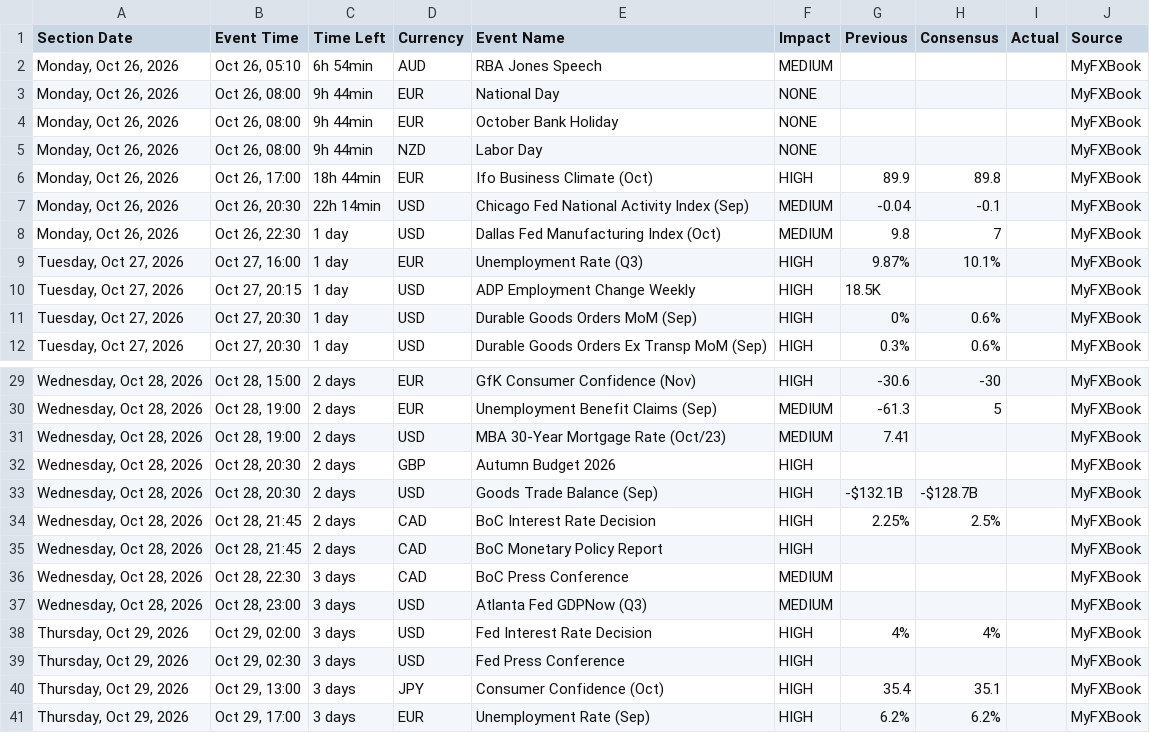
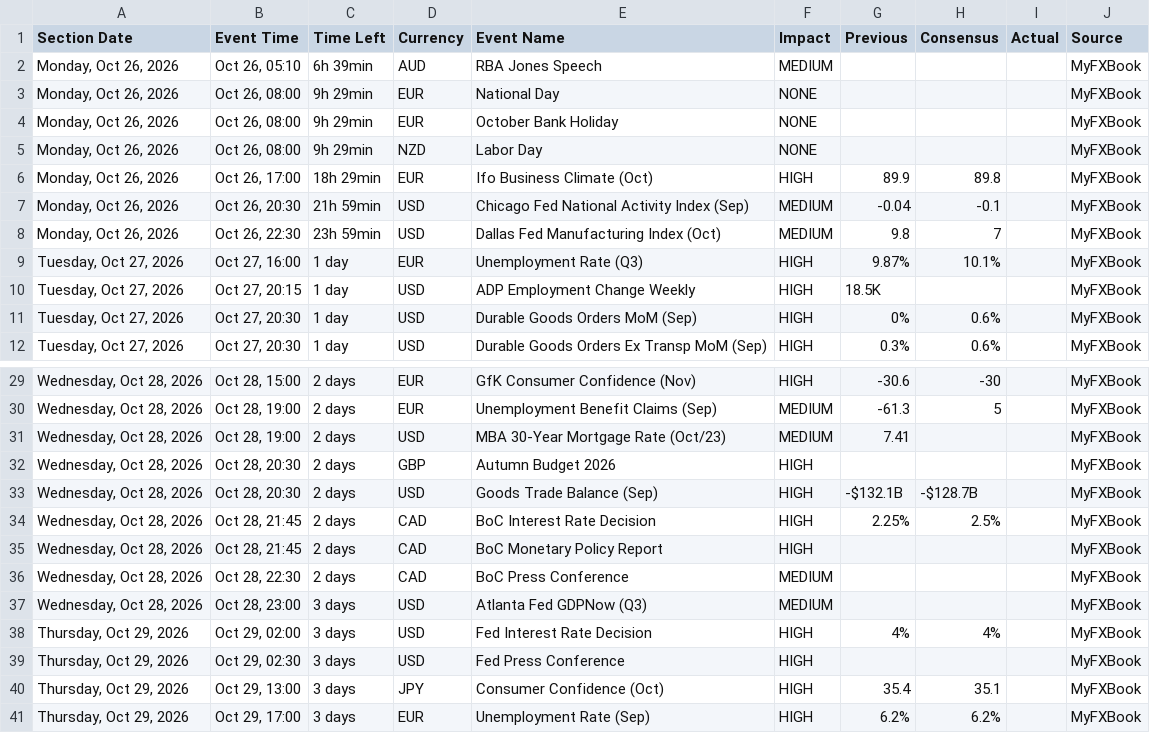
Before and after one commit to NMagneticR/NMR-MFX, a CSV file: myfxbook_calendar.csv, drawn as a sheet; only a part is shown, gaps mark what is left out.

Commit message:
Auto-update calendar CSV (Check #2) [skip ci]

```diff
--- a/myfxbook_calendar.csv
+++ b/myfxbook_calendar.csv
@@ -1,9 +1,9 @@
 Section Date,Event Time,Time Left,Currency,Event Name,Impact,Previous,Consensus,Actual,Source
-"Monday, Oct 26, 2026","Oct 26, 05:10",6h 54min,AUD,RBA Jones Speech,MEDIUM,,,,MyFXBook
-"Monday, Oct 26, 2026","Oct 26, 08:00",9h 44min,EUR,National Day,NONE,,,,MyFXBook
-"Monday, Oct 26, 2026","Oct 26, 08:00",9h 44min,EUR,October Bank Holiday,NONE,,,,MyFXBook
-"Monday, Oct 26, 2026","Oct 26, 08:00",9h 44min,NZD,Labor Day,NONE,,,,MyFXBook
-"Monday, Oct 26, 2026","Oct 26, 17:00",18h 44min,EUR,Ifo Business Climate (Oct),HIGH,89.9,89.8,,MyFXBook
-"Monday, Oct 26, 2026","Oct 26, 20:30",22h 14min,USD,Chicago Fed National Activity Index (Sep),MEDIUM,-0.04,-0.1,,MyFXBook
-"Monday, Oct 26, 2026","Oct 26, 22:30",1 day,USD,Dallas Fed Manufacturing Index (Oct),MEDIUM,9.8,7,,MyFXBook
+"Monday, Oct 26, 2026","Oct 26, 05:10",6h 39min,AUD,RBA Jones Speech,MEDIUM,,,,MyFXBook
+"Monday, Oct 26, 2026","Oct 26, 08:00",9h 29min,EUR,National Day,NONE,,,,MyFXBook
+"Monday, Oct 26, 2026","Oct 26, 08:00",9h 29min,EUR,October Bank Holiday,NONE,,,,MyFXBook
+"Monday, Oct 26, 2026","Oct 26, 08:00",9h 29min,NZD,Labor Day,NONE,,,,MyFXBook
+"Monday, Oct 26, 2026","Oct 26, 17:00",18h 29min,EUR,Ifo Business Climate (Oct),HIGH,89.9,89.8,,MyFXBook
+"Monday, Oct 26, 2026","Oct 26, 20:30",21h 59min,USD,Chicago Fed National Activity Index (Sep),MEDIUM,-0.04,-0.1,,MyFXBook
+"Monday, Oct 26, 2026","Oct 26, 22:30",23h 59min,USD,Dallas Fed Manufacturing Index (Oct),MEDIUM,9.8,7,,MyFXBook
 "Tuesday, Oct 27, 2026","Oct 27, 16:00",1 day,EUR,Unemployment Rate (Q3),HIGH,9.87%,10.1%,,MyFXBook
@@ -35,3 +35,3 @@ Section Date,Event Time,Time Left,Currency,Event Name,Impact,Previous,Consensus,
 "Wednesday, Oct 28, 2026","Oct 28, 21:45",2 days,CAD,BoC Monetary Policy Report,HIGH,,,,MyFXBook
-"Wednesday, Oct 28, 2026","Oct 28, 22:30",3 days,CAD,BoC Press Conference,MEDIUM,,,,MyFXBook
+"Wednesday, Oct 28, 2026","Oct 28, 22:30",2 days,CAD,BoC Press Conference,MEDIUM,,,,MyFXBook
 "Wednesday, Oct 28, 2026","Oct 28, 23:00",3 days,USD,Atlanta Fed GDPNow (Q3),MEDIUM,,,,MyFXBook
```
